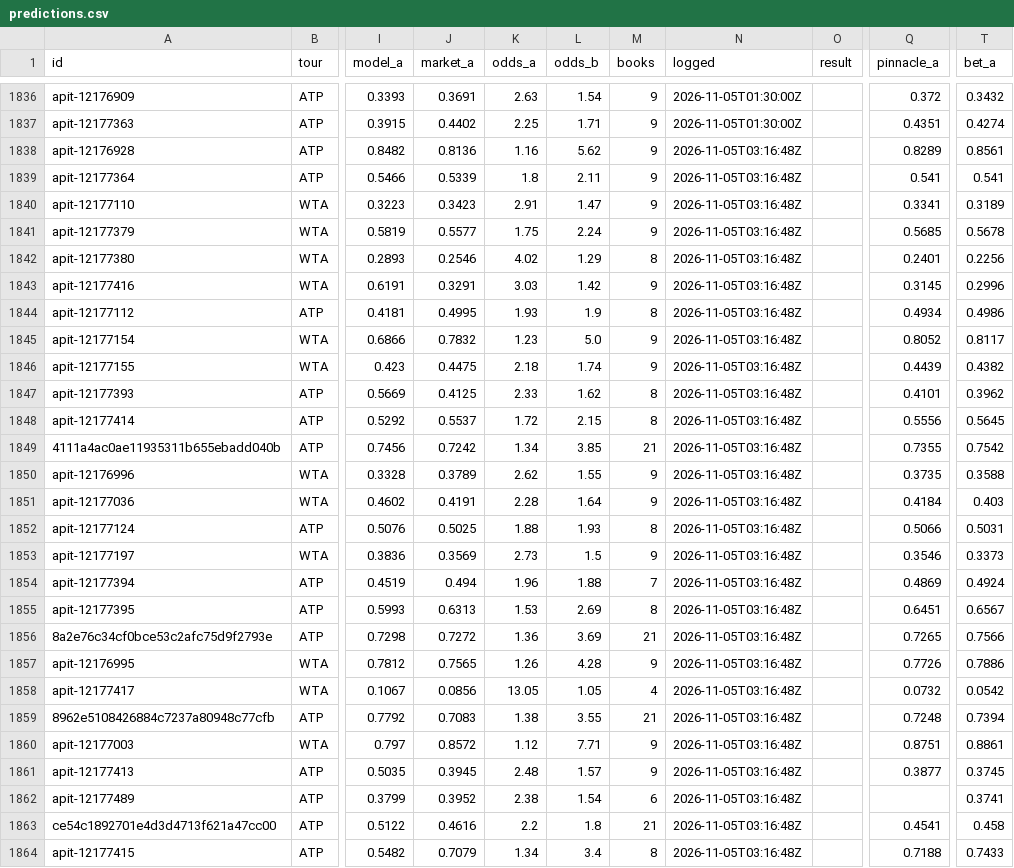
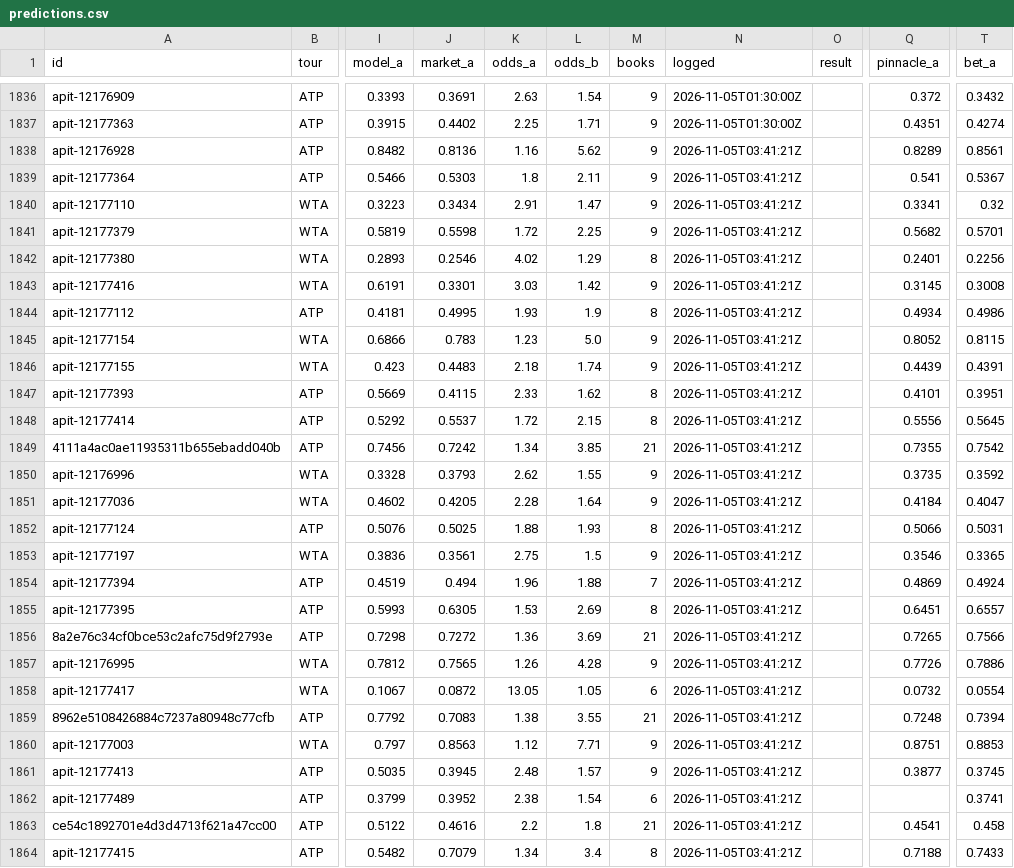
Before and after one commit to MoussaK1379/tennis-odds-engine, a CSV file: history/predictions.csv, drawn as a sheet; only a part is shown, gaps mark what is left out; the diff covers the shown part only; the diff names each change by its address in the sheet, - before the commit and + after, or states it on an @@ line.

```diff
--- a/history/predictions.csv
+++ b/history/predictions.csv
-N1838:N1864 (logged): 2026-11-05T03:16:48Z
+N1838:N1864 (logged): 2026-11-05T03:41:21Z
-J1839 (market_a): 0.5339
+J1839 (market_a): 0.5303
-T1839 (bet_a): 0.541
+T1839 (bet_a): 0.5367
-J1840 (market_a): 0.3423
+J1840 (market_a): 0.3434
-T1840 (bet_a): 0.3189
+T1840 (bet_a): 0.32
-J1841 (market_a): 0.5577
+J1841 (market_a): 0.5598
-K1841 (odds_a): 1.75
+K1841 (odds_a): 1.72
-L1841 (odds_b): 2.24
+L1841 (odds_b): 2.25
-Q1841 (pinnacle_a): 0.5685
+Q1841 (pinnacle_a): 0.5682
-T1841 (bet_a): 0.5678
+T1841 (bet_a): 0.5701
-J1843 (market_a): 0.3291
+J1843 (market_a): 0.3301
-T1843 (bet_a): 0.2996
+T1843 (bet_a): 0.3008
-J1845 (market_a): 0.7832
+J1845 (market_a): 0.783
-T1845 (bet_a): 0.8117
+T1845 (bet_a): 0.8115
-J1846 (market_a): 0.4475
+J1846 (market_a): 0.4483
-T1846 (bet_a): 0.4382
+T1846 (bet_a): 0.4391
-J1847 (market_a): 0.4125
+J1847 (market_a): 0.4115
-T1847 (bet_a): 0.3962
+T1847 (bet_a): 0.3951
-J1850 (market_a): 0.3789
+J1850 (market_a): 0.3793
-T1850 (bet_a): 0.3588
+T1850 (bet_a): 0.3592
-J1851 (market_a): 0.4191
+J1851 (market_a): 0.4205
-T1851 (bet_a): 0.403
+T1851 (bet_a): 0.4047
-J1853 (market_a): 0.3569
+J1853 (market_a): 0.3561
-K1853 (odds_a): 2.73
+K1853 (odds_a): 2.75
-T1853 (bet_a): 0.3373
+T1853 (bet_a): 0.3365
-J1855 (market_a): 0.6313
+J1855 (market_a): 0.6305
-T1855 (bet_a): 0.6567
+T1855 (bet_a): 0.6557
-J1858 (market_a): 0.0856
+J1858 (market_a): 0.0872
-M1858 (books): 4
+M1858 (books): 6
-T1858 (bet_a): 0.0542
+T1858 (bet_a): 0.0554
-J1860 (market_a): 0.8572
+J1860 (market_a): 0.8563
-T1860 (bet_a): 0.8861
+T1860 (bet_a): 0.8853
```
Also changed, not shown: 40 edited cells elsewhere in this file, 1 other file.
